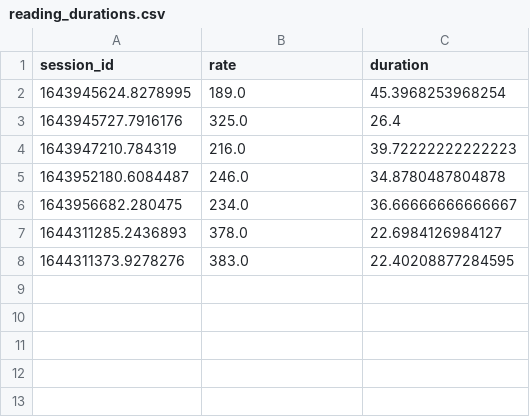
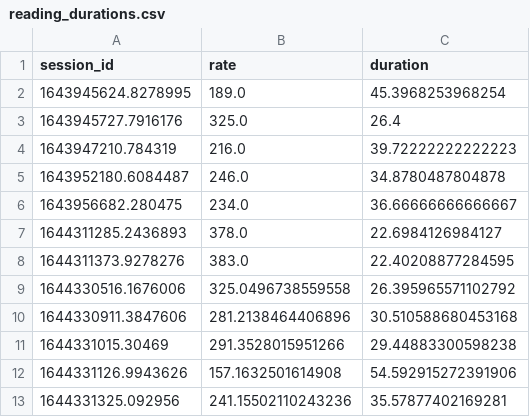
Before and after one commit to nus-ncl/OctoBot, a CSV file: Octo-Bot/banking-web-application-bot/reading_durations.csv, drawn as a sheet.

```diff
--- a/Octo-Bot/banking-web-application-bot/reading_durations.csv
+++ b/Octo-Bot/banking-web-application-bot/reading_durations.csv
@@ -8 +8,6 @@ session_id,rate,duration
 1644311373.9278276,383.0,22.40208877284595
+1644330516.1676006,325.0496738559558,26.395965571102792
+1644330911.3847606,281.2138464406896,30.510588680453168
+1644331015.30469,291.3528015951266,29.44883300598238
+1644331126.9943626,157.1632501614908,54.592915272391906
+1644331325.092956,241.15502110243236,35.57877402169281
```
Also changed, not shown: Octo-Bot/banking-web-application-bot/password_keystroke_durations.csv, 5 other files.
